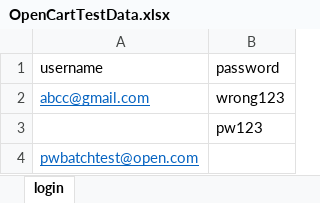
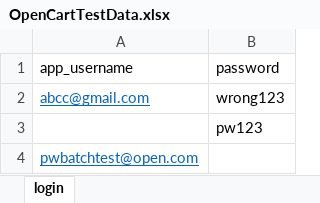
Before and after one commit to cchatterjee19-prog/Opencart_playwright, an Excel workbook: src/data/OpenCartTestData.xlsx, sheet login, drawn as a sheet; values as stored, in another font and other column widths than the file's, no borders; the diff names each change by its address in the sheet, - before the commit and + after, or states it on an @@ line.

Commit message:
fix app username from login spec file

```diff
--- a/src/data/OpenCartTestData.xlsx (sheet login)
+++ b/src/data/OpenCartTestData.xlsx (sheet login)
-A1: username
+A1: app_username
```
Also changed, not shown: 5 other files.
